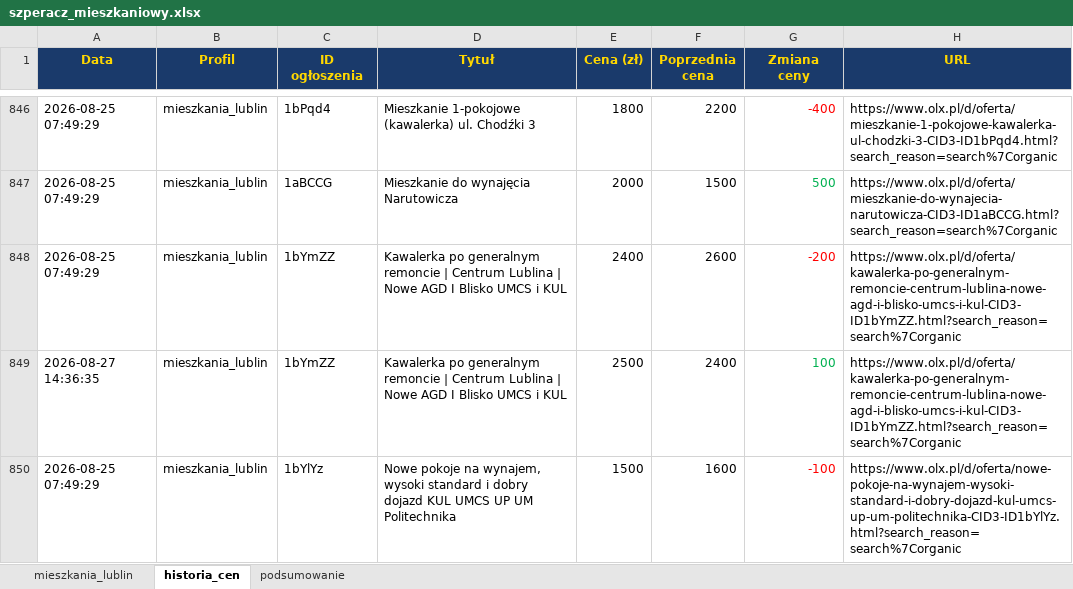
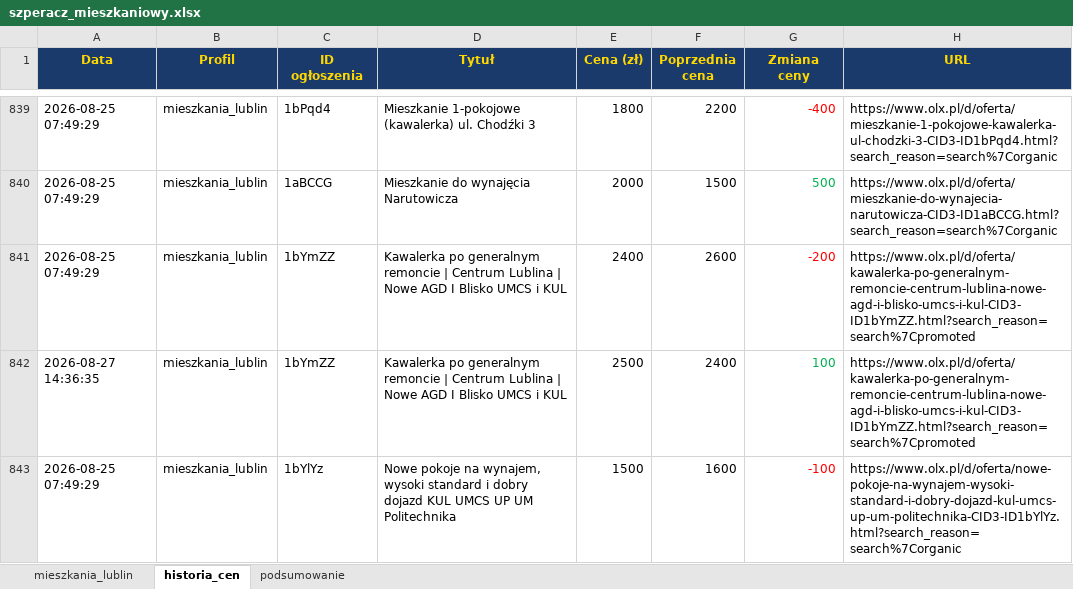
Before and after one commit to Bonaventura-EW/SZPERACZ-MIESZKANIOWY, an Excel workbook: data/szperacz_mieszkaniowy.xlsx, sheet historia_cen, drawn as a sheet; only a part is shown, gaps mark what is left out; values as stored, in another font and other column widths than the file's, no borders; addresses are those after the commit; the diff covers the shown part only; the diff names each change by its address in the sheet, - before the commit and + after, or states it on an @@ line.

```diff
--- a/data/szperacz_mieszkaniowy.xlsx (sheet historia_cen)
+++ b/data/szperacz_mieszkaniowy.xlsx (sheet historia_cen)
-H841:H842 (URL): https://www.olx.pl/d/oferta/kawalerka-po-generalnym-remoncie-centrum-lublina-nowe-agd-i-blisko-umcs-i-kul-CID3-ID1bYmZZ.html?search_reason=search%7Corganic
+H841:H842 (URL): https://www.olx.pl/d/oferta/kawalerka-po-generalnym-remoncie-centrum-lublina-nowe-agd-i-blisko-umcs-i-kul-CID3-ID1bYmZZ.html?search_reason=search%7Cpromoted
```
Also changed, not shown: 13 added rows, 8 removed rows and 11 edited cells elsewhere in this sheet, sheet mieszkania_lublin, sheet podsumowanie, 4 other files.
